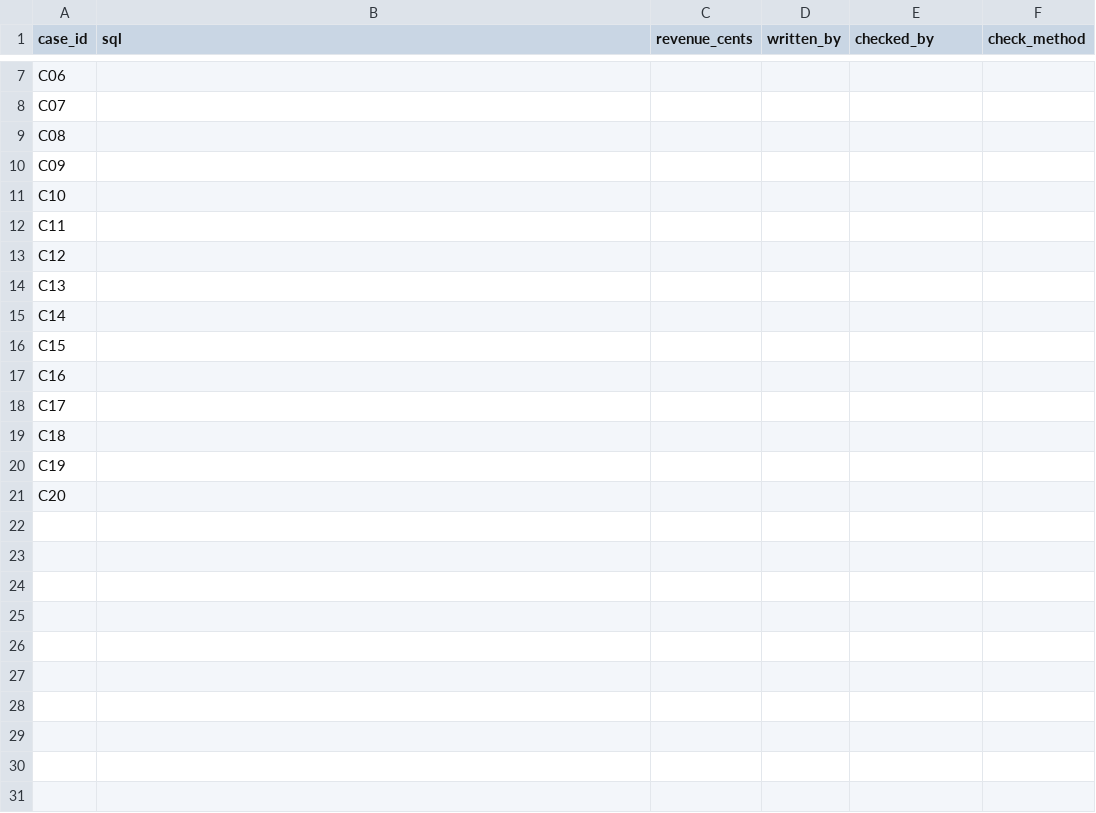
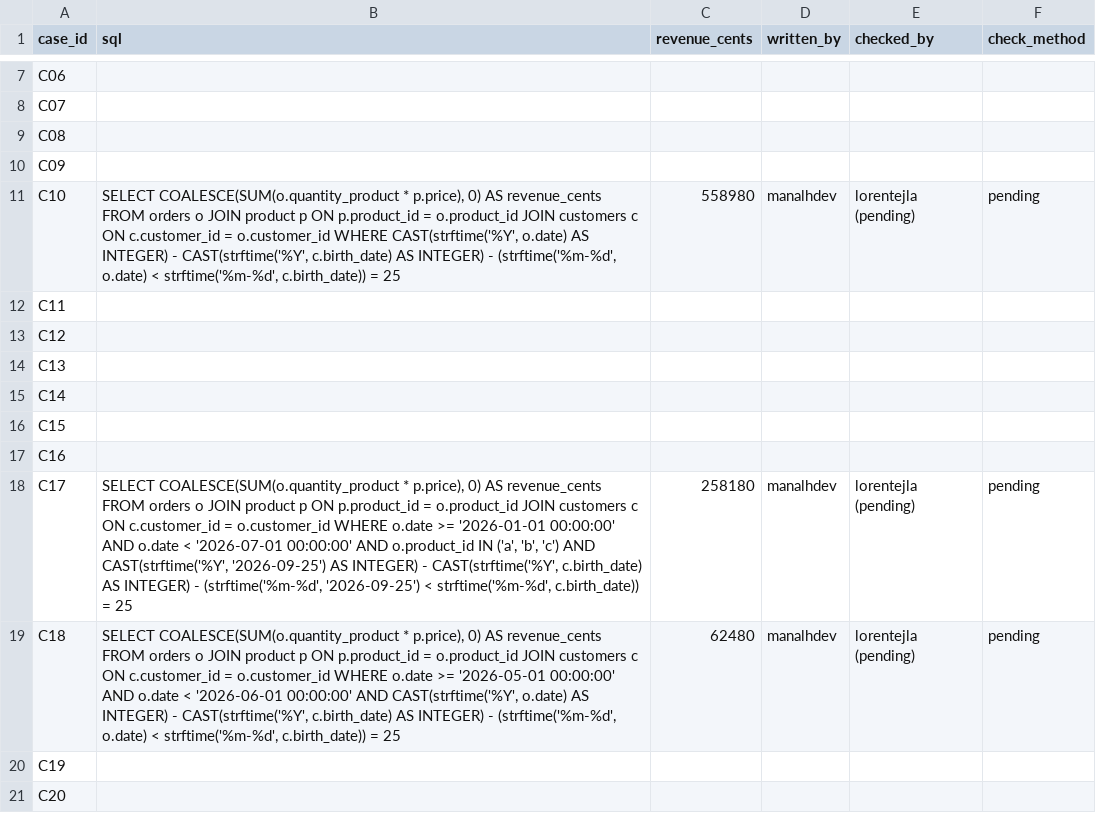
Before and after one commit to manalhdev/next-generation-ai-td, a CSV file: reference-td1.csv, drawn as a sheet; only a part is shown, gaps mark what is left out.

Commit message:
References C10, C17, C18 (written by manalhdev, cross-check pending)

```diff
--- a/reference-td1.csv
+++ b/reference-td1.csv
@@ -10,3 +10,3 @@ C08,,,,,
 C09,,,,,
-C10,,,,,
+C10,"SELECT COALESCE(SUM(o.quantity_product * p.price), 0) AS revenue_cents FROM orders o JOIN product p ON p.product_id = o.product_id JOIN customers c ON c.customer_id = o.customer_id WHERE CAST(strftime('%Y', o.date) AS INTEGER) - CAST(strftime('%Y', c.birth_date) AS INTEGER) - (strftime('%m-%d', o.date) < strftime('%m-%d', c.birth_date)) = 25",558980,manalhdev,lorentejla (pending),pending
 C11,,,,,
@@ -17,4 +17,4 @@ C15,,,,,
 C16,,,,,
-C17,,,,,
-C18,,,,,
+C17,"SELECT COALESCE(SUM(o.quantity_product * p.price), 0) AS revenue_cents FROM orders o JOIN product p ON p.product_id = o.product_id JOIN customers c ON c.customer_id = o.customer_id WHERE o.date >= '2026-01-01 00:00:00' AND o.date < '2026-07-01 00:00:00' AND o.product_id IN ('a', 'b', 'c') AND CAST(strftime('%Y', '2026-09-25') AS INTEGER) - CAST(strftime('%Y', c.birth_date) AS INTEGER) - (strftime('%m-%d', '2026-09-25') < strftime('%m-%d', c.birth_date)) = 25",258180,manalhdev,lorentejla (pending),pending
+C18,"SELECT COALESCE(SUM(o.quantity_product * p.price), 0) AS revenue_cents FROM orders o JOIN product p ON p.product_id = o.product_id JOIN customers c ON c.customer_id = o.customer_id WHERE o.date >= '2026-05-01 00:00:00' AND o.date < '2026-06-01 00:00:00' AND CAST(strftime('%Y', o.date) AS INTEGER) - CAST(strftime('%Y', c.birth_date) AS INTEGER) - (strftime('%m-%d', o.date) < strftime('%m-%d', c.birth_date)) = 25",62480,manalhdev,lorentejla (pending),pending
 C19,,,,,
```
Also changed, not shown: 1 other file.
